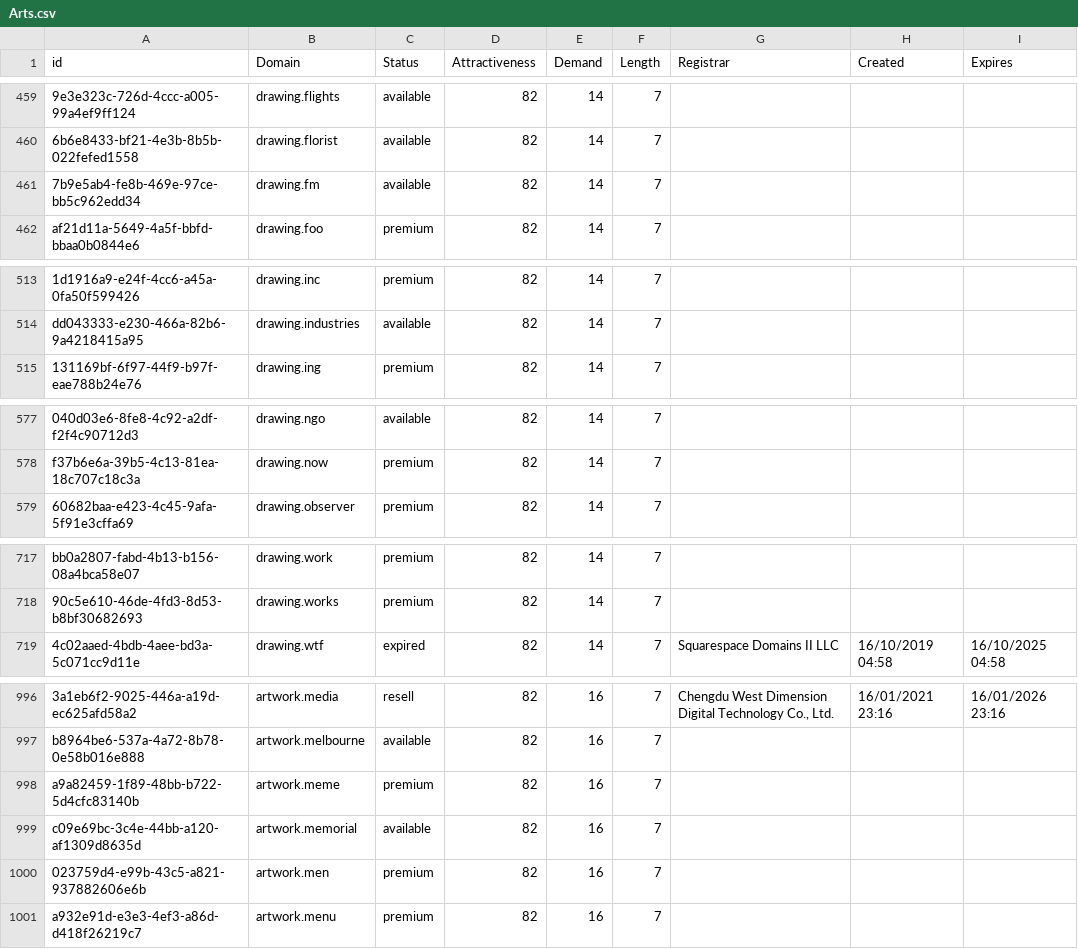
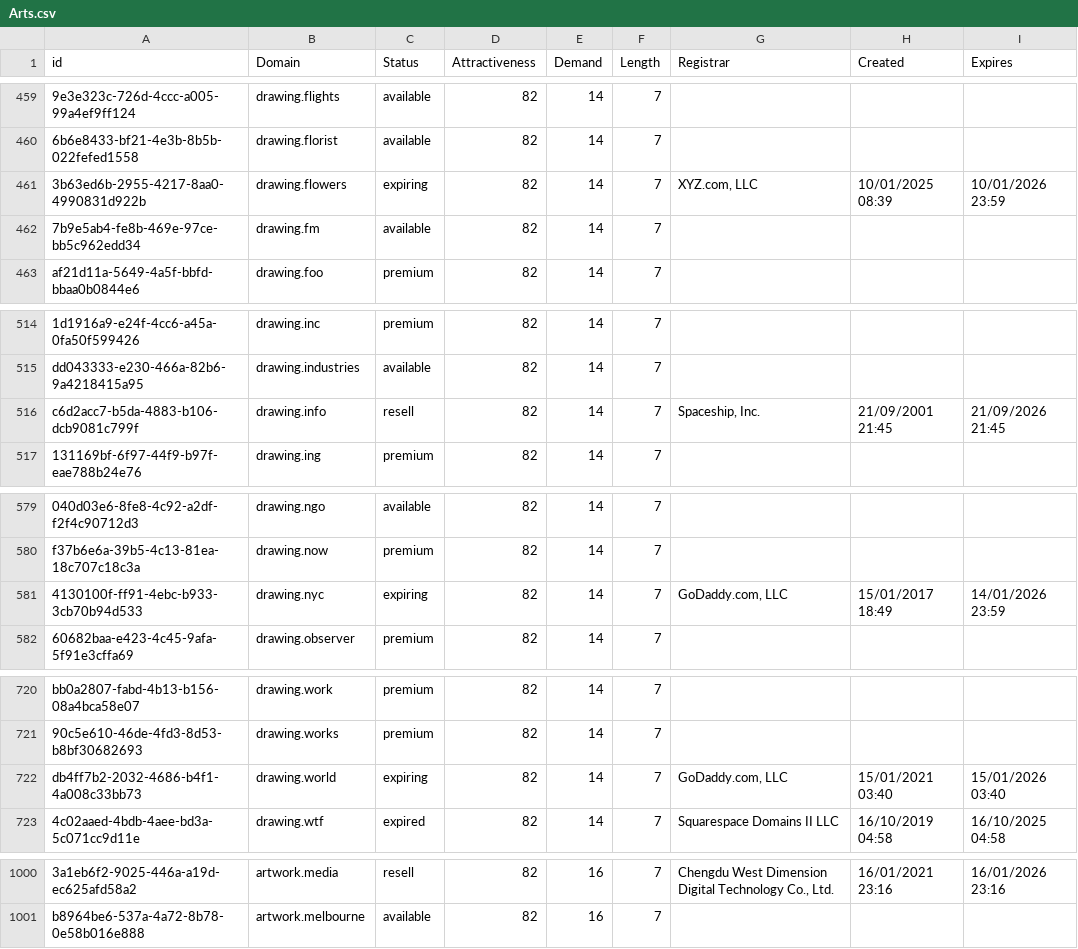
Before and after one commit to UniqueDomains/arts-oneword-domains, a CSV file: Arts.csv, drawn as a sheet; only a part is shown, gaps mark what is left out; removed rows and columns are numbered as before the commit, all else as after; the diff covers the shown part only; the diff names each change by its address in the sheet, - before the commit and + after, or states it on an @@ line.

Commit message:
Domains update

```diff
--- a/Arts.csv
+++ b/Arts.csv
+row 461: 3b63ed6b-2955-4217-8aa0-4990831d922b | drawing.flowers | expiring | 82 | 14 | 7 | XYZ.com, LLC | 10/01/2025 08:39 | 10/01/2026 23:59
+row 516: c6d2acc7-b5da-4883-b106-dcb9081c799f | drawing.info | resell | 82 | 14 | 7 | Spaceship, Inc. | 21/09/2001 21:45 | 21/09/2026 21:45
+row 581: 4130100f-ff91-4ebc-b933-3cb70b94d533 | drawing.nyc | expiring | 82 | 14 | 7 | GoDaddy.com, LLC | 15/01/2017 18:49 | 14/01/2026 23:59
+row 722: db4ff7b2-2032-4686-b4f1-4a008c33bb73 | drawing.world | expiring | 82 | 14 | 7 | GoDaddy.com, LLC | 15/01/2021 03:40 | 15/01/2026 03:40
-row 998: a9a82459-1f89-48bb-b722-5d4cfc83140b | artwork.meme | premium | 82 | 16 | 7
-row 999: c09e69bc-3c4e-44bb-a120-af1309d8635d | artwork.memorial | available | 82 | 16 | 7
-row 1000: 023759d4-e99b-43c5-a821-937882606e6b | artwork.men | premium | 82 | 16 | 7
-row 1001: a932e91d-e3e3-4ef3-a86d-d418f26219c7 | artwork.menu | premium | 82 | 16 | 7
```
Also changed, not shown: 4 edited cells elsewhere in this file, 2 other files.
